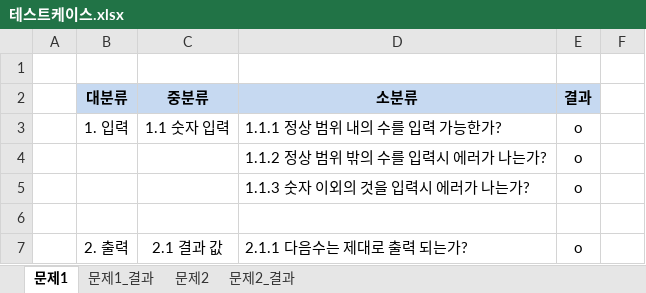
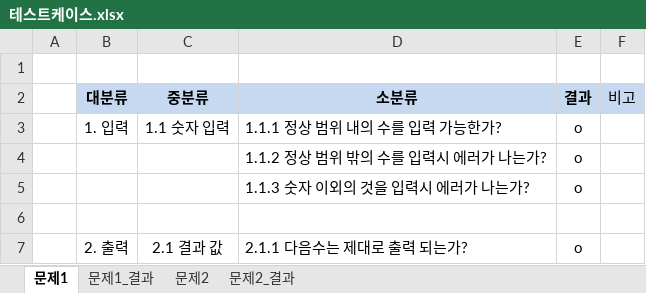
Before and after one commit to ohjihun/jihun.oh, an Excel workbook: 테스트케이스.xlsx, sheet 문제1, drawn as a sheet; values as stored, in another font and other column widths than the file's, no borders; the diff names each change by its address in the sheet, - before the commit and + after, or states it on an @@ line.

```diff
--- a/테스트케이스.xlsx (sheet 문제1)
+++ b/테스트케이스.xlsx (sheet 문제1)
-F2: (empty)
+F2: 비고
-F2 fill: none
+F2 fill: #C6D9F1
```
Also changed, not shown: sheet 문제2.
